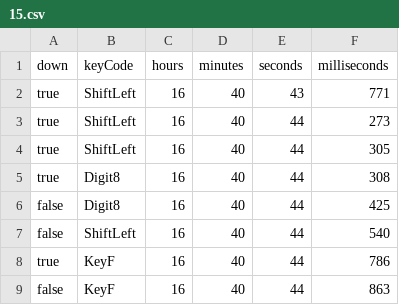
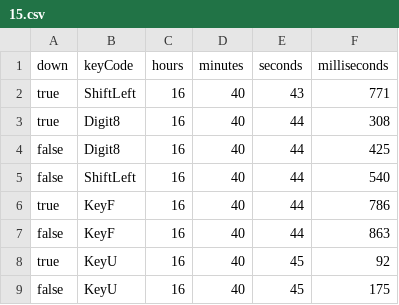
Before and after one commit to TimotheBerthier/KeyLoggerAuth, a CSV file: data/timo data/15.csv, drawn as a sheet; only a part is shown; the shorter side is filled out with more unchanged rows.

```diff
--- a/data/timo data/15.csv
+++ b/data/timo data/15.csv
@@ -2,4 +2,2 @@ down,keyCode,hours,minutes,seconds,milliseconds
 true,ShiftLeft,16,40,43,771
-true,ShiftLeft,16,40,44,273
-true,ShiftLeft,16,40,44,305
 true,Digit8,16,40,44,308
```
Also changed, not shown: data/Joao/12.csv, data/Joao/13.csv, 4 other files.
